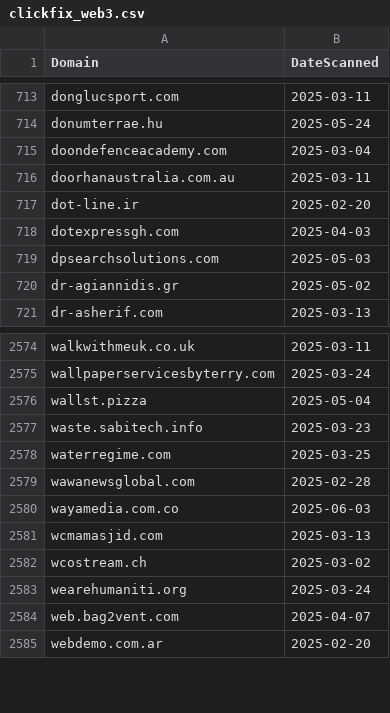
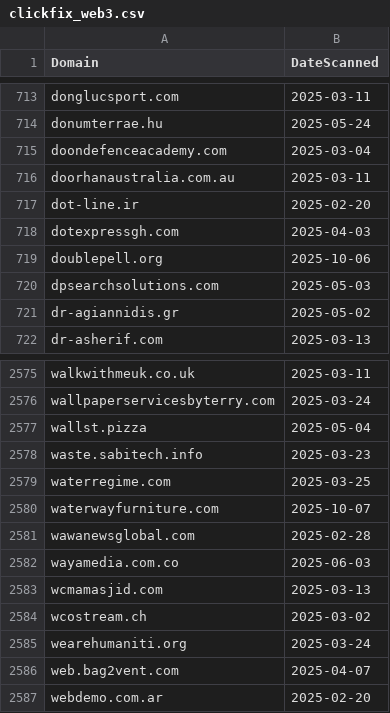
Before and after one commit to dbertho/ioc, a CSV file: clickfix_web3.csv, drawn as a sheet; only a part is shown, gaps mark what is left out; the diff names each change by its address in the sheet, - before the commit and + after, or states it on an @@ line.

Commit message:
Update ClickFix Web3 IOC list

```diff
--- a/clickfix_web3.csv
+++ b/clickfix_web3.csv
+row 719: doublepell.org | 2025-10-06
+row 2580: waterwayfurniture.com | 2025-10-07
```
